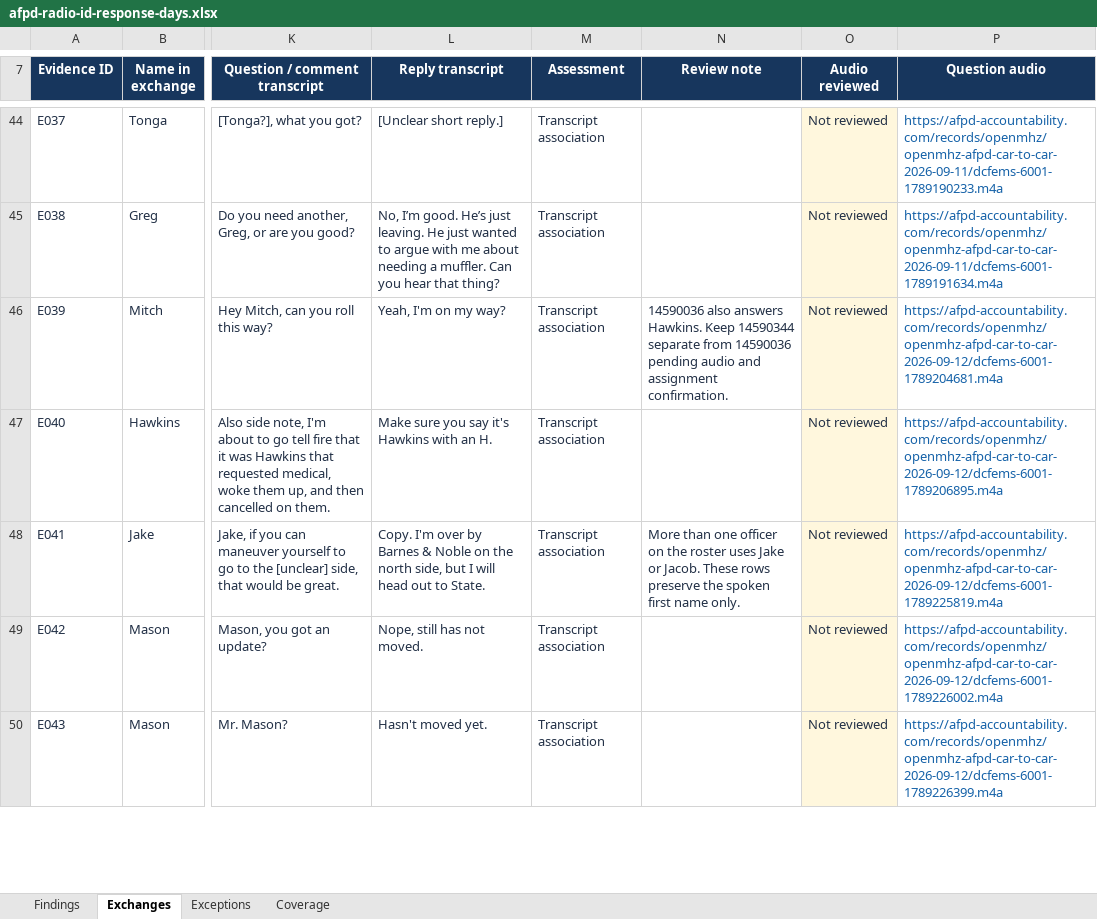
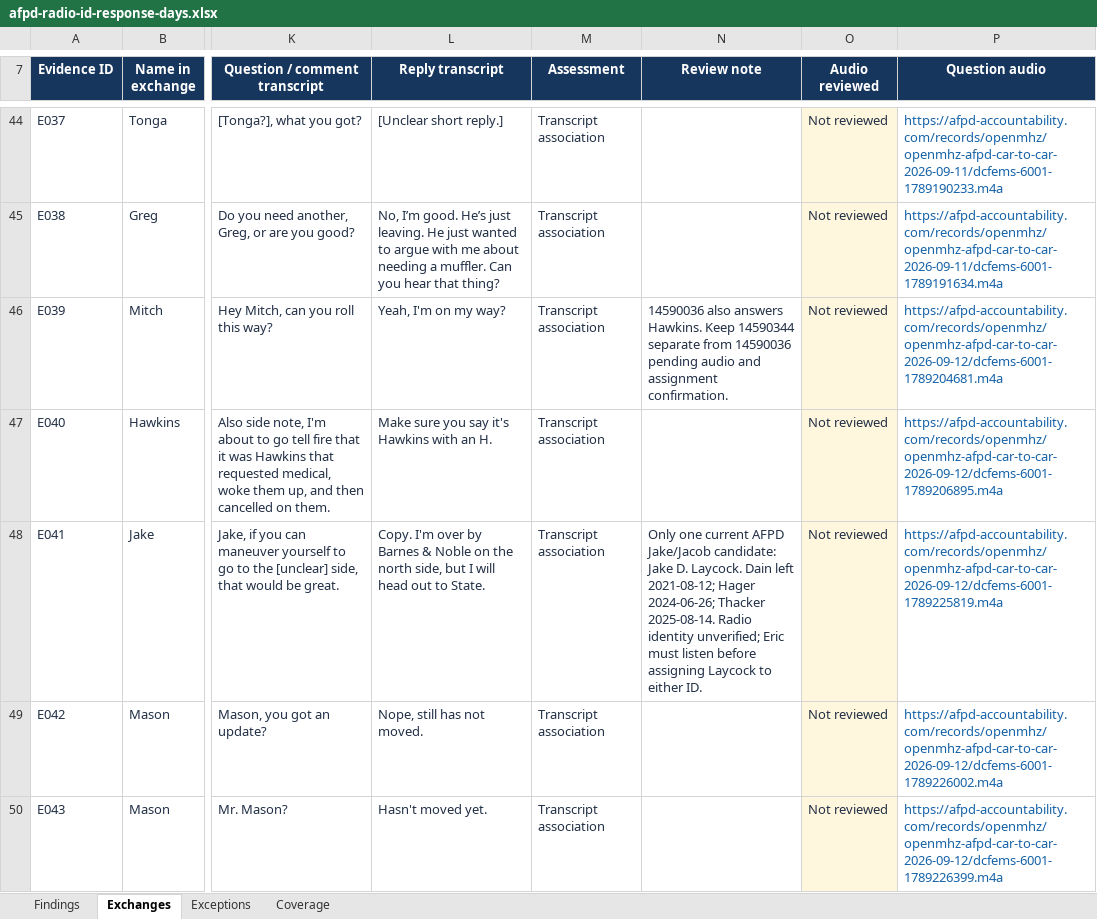
Before and after one commit to eseamonsdev/afpd-tracker, an Excel workbook: public/records/openmhz/afpd-radio-id-response-days.xlsx, sheet Exchanges, drawn as a sheet; only a part is shown, gaps mark what is left out; values as stored, in another font and other column widths than the file's, no borders; table styles not drawn; the diff covers the shown part only; the diff names each change by its address in the sheet, - before the commit and + after, or states it on an @@ line.

```diff
--- a/public/records/openmhz/afpd-radio-id-response-days.xlsx (sheet Exchanges)
+++ b/public/records/openmhz/afpd-radio-id-response-days.xlsx (sheet Exchanges)
-N48 (Review note): More than one officer on the roster uses Jake or Jacob. These rows preserve the spoken first name only.
+N48 (Review note): Only one current AFPD Jake/Jacob candidate: Jake D. Laycock. Dain left 2021-08-12; Hager 2024-06-26; Thacker 2025-08-14. Radio identity unverified; Eric must listen before assigning Laycock to either ID.
```
Also changed, not shown: 34 edited cells elsewhere in this sheet, sheet Findings, 4 other files.
